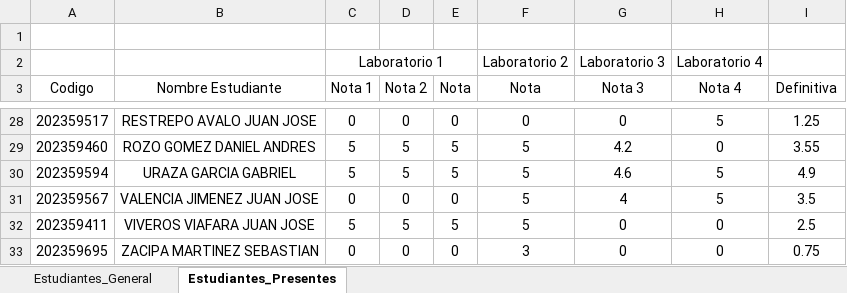
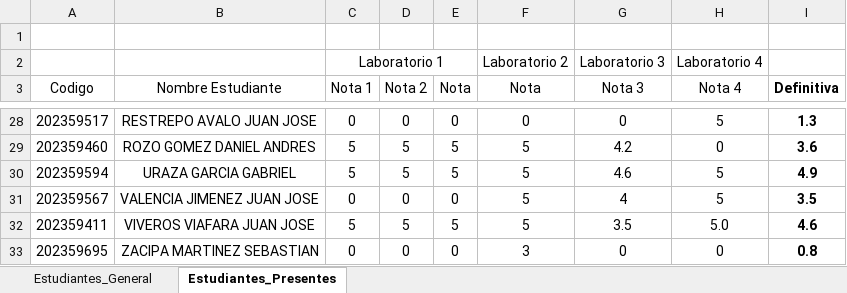
Before and after one commit to AlejandroSierraUV26/Programacion_Imperactiva_Monitorias, an Excel workbook: Notas/Notas Monitoria.xlsx, sheet Estudiantes_Presentes, drawn as a sheet; only a part is shown, gaps mark what is left out; values as stored, in another font and other column widths than the file's, no borders; conditional formats not drawn; the diff covers the shown part only; the diff names each change by its address in the sheet, - before the commit and + after, or states it on an @@ line.

Commit message:
Cambio notas

```diff
--- a/Notas/Notas Monitoria.xlsx (sheet Estudiantes_Presentes)
+++ b/Notas/Notas Monitoria.xlsx (sheet Estudiantes_Presentes)
-I3:I33 bold: off
+I3:I33 bold: on
-I28 (Definitiva): 1.25
+I28 (Definitiva): 1.3
-I29 (Definitiva): 3.55
+I29 (Definitiva): 3.6
-G32 (Nota 3): 0
+G32 (Nota 3): 3.5
-H32 (Nota 4): 0
+H32 (Nota 4): 5.0
-I32 (Definitiva): 2.5
+I32 (Definitiva): 4.6
-I33 (Definitiva): 0.75
+I33 (Definitiva): 0.8
```
Also changed, not shown: 24 edited cells and cell formats elsewhere in this sheet, sheet Estudiantes_General, formulas that keep their value.
